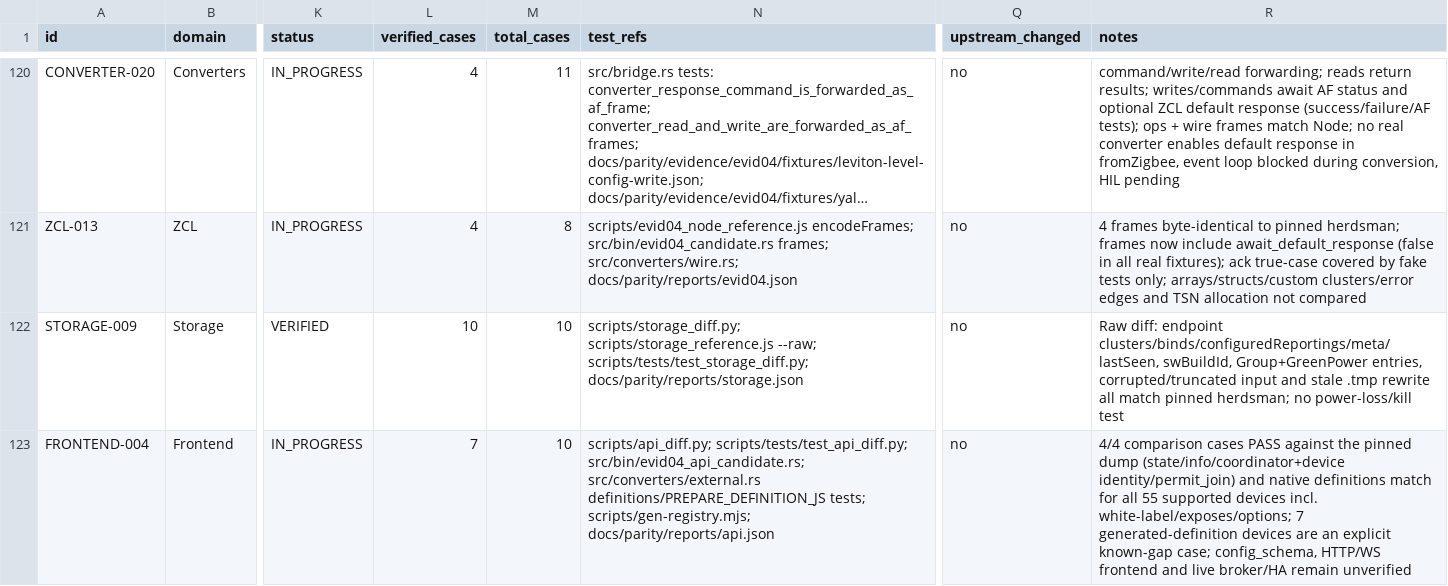
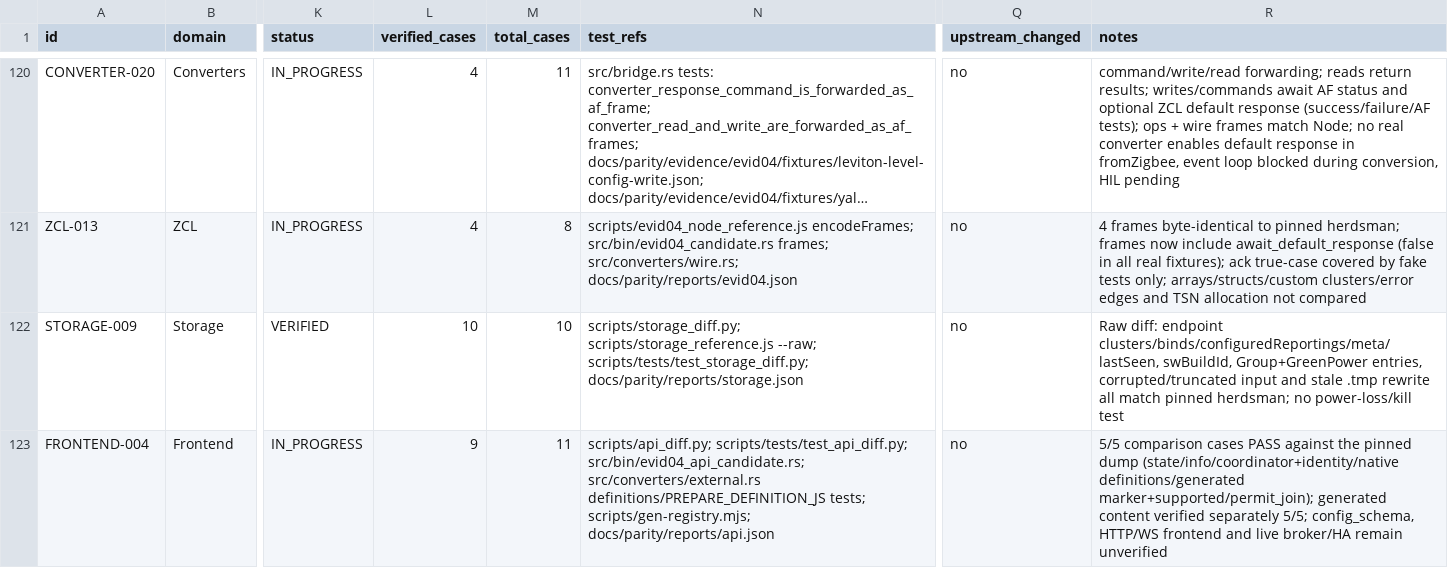
Before and after one commit to PriZZZrak/zigbee2mqtt-rs, a CSV file: docs/parity/inventory.csv, drawn as a sheet; only a part is shown, gaps mark what is left out; long unchanged cells end in …; the diff covers the shown part only; the diff names each change by its address in the sheet, - before the commit and + after, or states it on an @@ line.

Commit message:
feat(converters): generate definitions for unknown devices
Port zigbee-herdsman-converters generateDefinition into the Boa host: build endpoint cluster views with full ZCL names, run the pinned generator (draining promise jobs), prepare the result and publish it as source=generated with the linkquality expose. The bridge resolves definitions after join/failed interview but not while IN_PROGRESS, and supported is now !!definition && !definition.generated, matching lib/model/device.ts. Adds a dedicated Node-vs-Rust generated-definition differential (5/5) plus harness tests; the bridge MQTT API differential now passes all five cases without a known gap. Fixes the fixture to carry endpoint clusters and interview states from the mock device metadata.

```diff
--- a/docs/parity/inventory.csv
+++ b/docs/parity/inventory.csv
-L123 (verified_cases): 7
+L123 (verified_cases): 9
-M123 (total_cases): 10
+M123 (total_cases): 11
-R123 (notes): 4/4 comparison cases PASS against the pinned dump (state/info/coordinator+device identity/permit_join) and native definitions match for all 55 supported devices incl. white-label/exposes/options; 7 generated-definition devices are an explicit known-gap case; config_schema, HTTP/WS…
+R123 (notes): 5/5 comparison cases PASS against the pinned dump (state/info/coordinator+identity/native definitions/generated marker+supported/permit_join); generated content verified separately 5/5; config_schema, HTTP/WS…
```
Also changed, not shown: 9 edited cells elsewhere in this file, 25 other files.
